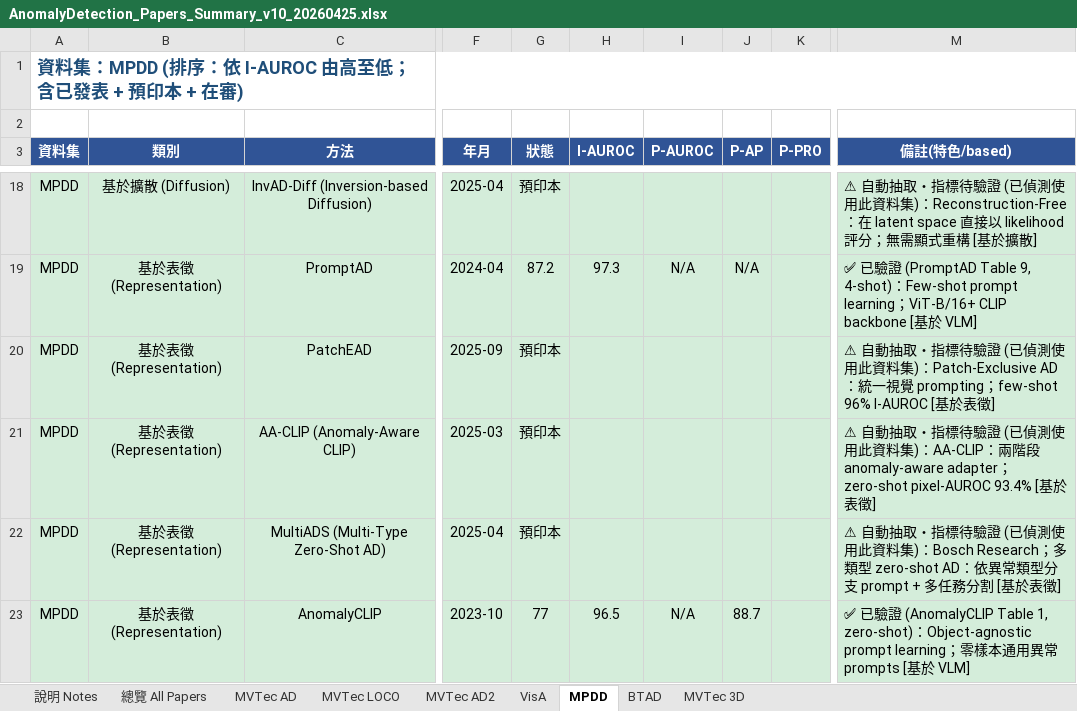
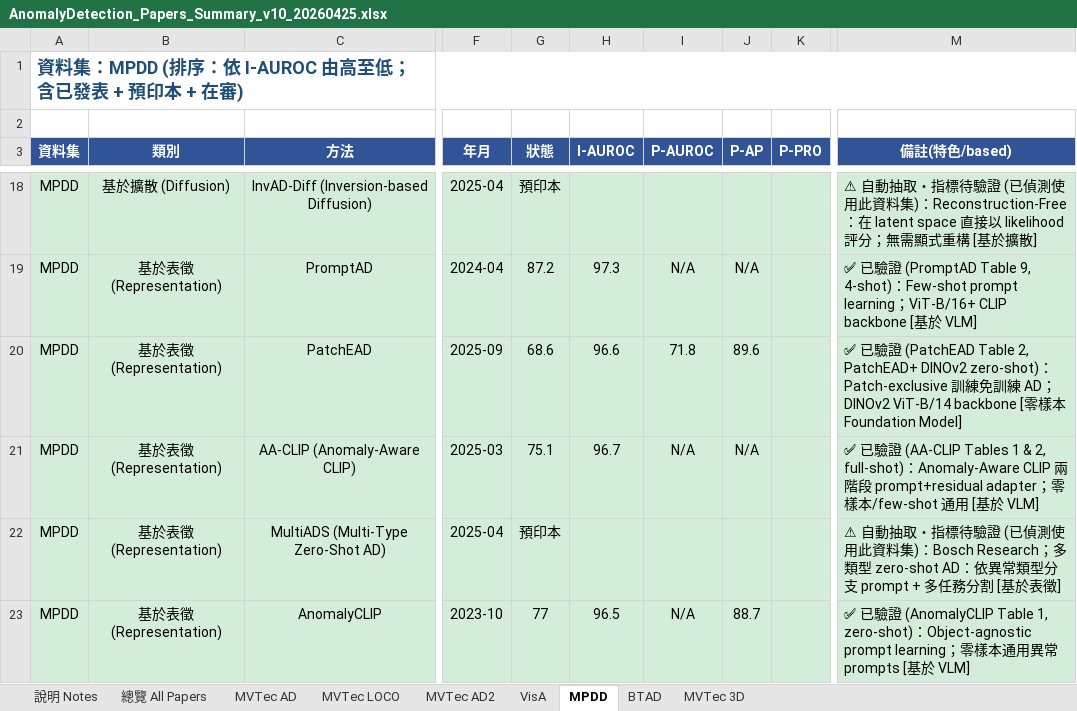
Before and after one commit to 112378074/NTUT-IVI-Lab--SOTA-Literature-Viewer, an Excel workbook: AnomalyDetection_Papers_Summary_v10_20260425.xlsx, sheet MPDD, drawn as a sheet; only a part is shown, gaps mark what is left out; values as stored, in another font and other column widths than the file's, no borders; the diff names each change by its address in the sheet, - before the commit and + after, or states it on an @@ line.

```diff
--- a/AnomalyDetection_Papers_Summary_v10_20260425.xlsx (sheet MPDD)
+++ b/AnomalyDetection_Papers_Summary_v10_20260425.xlsx (sheet MPDD)
-G20 (狀態): 預印本
+G20 (狀態): 68.6
-H20 (I-AUROC): (empty)
+H20 (I-AUROC): 96.6
-I20 (P-AUROC): (empty)
+I20 (P-AUROC): 71.8
-J20 (P-AP): (empty)
+J20 (P-AP): 89.6
-M20 (備註(特色/based)): ⚠ 自動抽取・指標待驗證 (已偵測使用此資料集)：Patch-Exclusive AD：統一視覺 prompting；few-shot 96% I-AUROC [基於表徵]
+M20 (備註(特色/based)): ✅ 已驗證 (PatchEAD Table 2, PatchEAD+ DINOv2 zero-shot)：Patch-exclusive 訓練免訓練 AD；DINOv2 ViT-B/14 backbone [零樣本 Foundation Model]
-G21 (狀態): 預印本
+G21 (狀態): 75.1
-H21 (I-AUROC): (empty)
+H21 (I-AUROC): 96.7
-I21 (P-AUROC): (empty)
+I21 (P-AUROC): N/A
-J21 (P-AP): (empty)
+J21 (P-AP): N/A
-M21 (備註(特色/based)): ⚠ 自動抽取・指標待驗證 (已偵測使用此資料集)：AA-CLIP：兩階段 anomaly-aware adapter；zero-shot pixel-AUROC 93.4% [基於表徵]
+M21 (備註(特色/based)): ✅ 已驗證 (AA-CLIP Tables 1 & 2, full-shot)：Anomaly-Aware CLIP 兩階段 prompt+residual adapter；零樣本/few-shot 通用 [基於 VLM]
```
Also changed, not shown: sheet MVTec LOCO, sheet BTAD, sheet MVTec 3D, sheet VisA, sheet MVTec AD, 3 other files.
